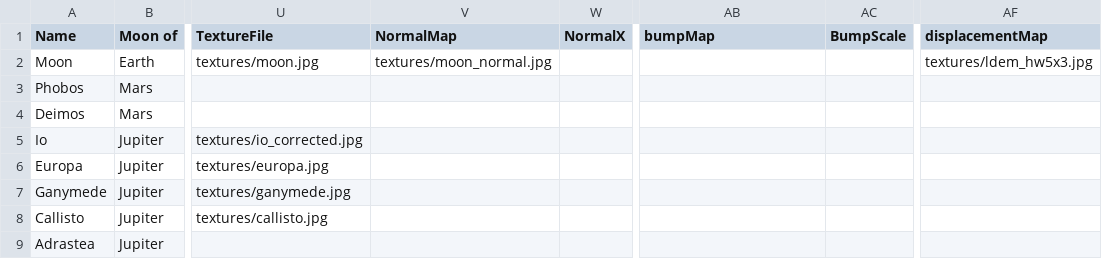
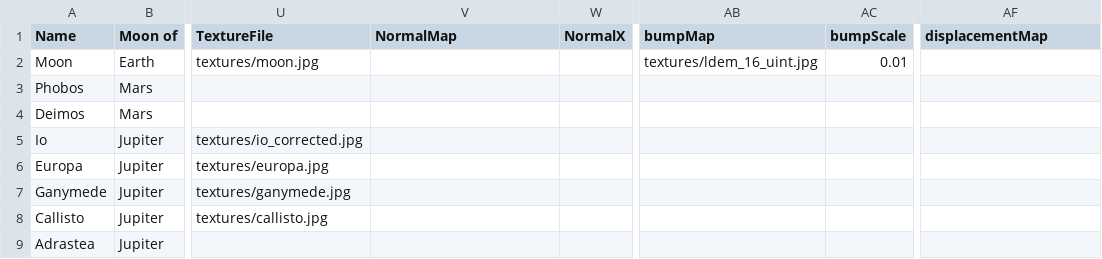
Before and after one commit to SEscobedo/AstraSolaris, a CSV file: data/moons_run.csv, drawn as a sheet; only a part is shown, gaps mark what is left out; the diff names each change by its address in the sheet, - before the commit and + after, or states it on an @@ line.

```diff
--- a/data/moons_run.csv
+++ b/data/moons_run.csv
-AC1: BumpScale
+AC1: bumpScale
-V2 (NormalMap): textures/moon_normal.jpg
+V2 (NormalMap): (empty)
-AB2 (bumpMap): (empty)
+AB2 (bumpMap): textures/ldem_16_uint.jpg
-AC2 (bumpScale): (empty)
+AC2 (bumpScale): 0.01
-AF2 (displacementMap): textures/ldem_hw5x3.jpg
+AF2 (displacementMap): (empty)
```
Also changed, not shown: data/dwarf_planets_run.csv, 10 other files.
